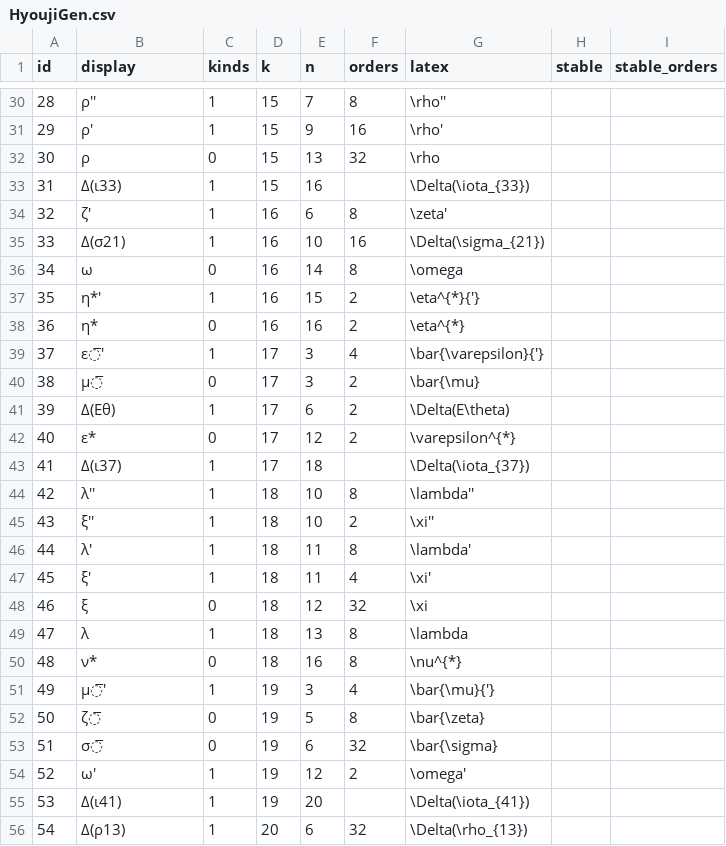
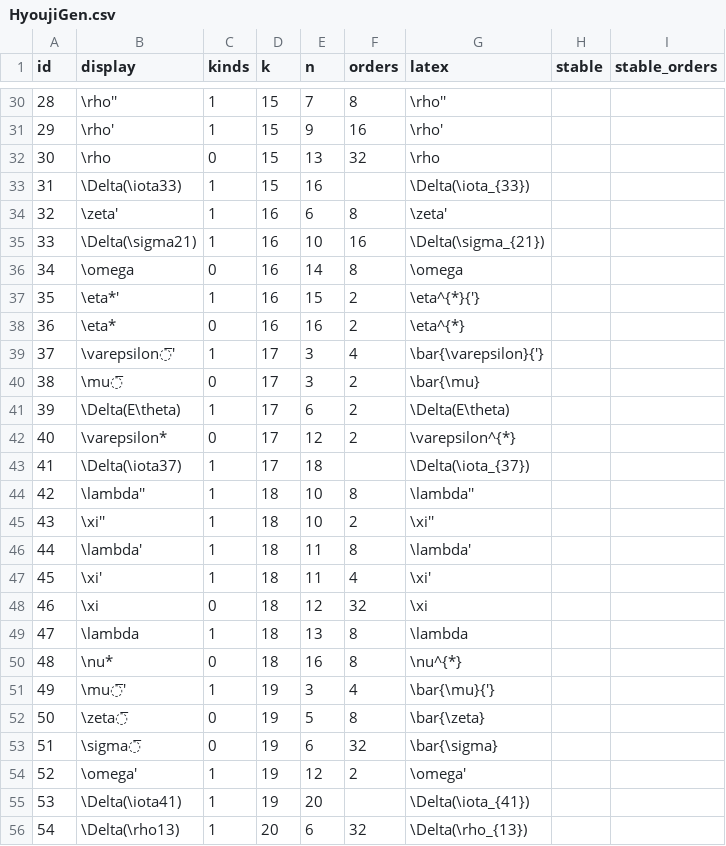
Before and after one commit to akebono03/Haskell_homotopy_groups, a CSV file: HyoujiGen.csv, drawn as a sheet; only a part is shown, gaps mark what is left out; the diff covers the shown part only.

```diff
--- a/HyoujiGen.csv
+++ b/HyoujiGen.csv
@@ -30,27 +30,27 @@
-28,ρ'',1,15,7,8,\rho'',,
-29,ρ',1,15,9,16,\rho',,
-30,ρ,0,15,13,32,\rho,,
-31,Δ(ι33),1,15,16,,\Delta(\iota_{33}),,
-32,ζ',1,16,6,8,\zeta',,
-33,Δ(σ21),1,16,10,16,\Delta(\sigma_{21}),,
-34,ω,0,16,14,8,\omega,,
-35,η*',1,16,15,2,\eta^{*}{'},,
-36,η*,0,16,16,2,\eta^{*},,
-37,ε̅',1,17,3,4,\bar{\varepsilon}{'},,
-38,μ̅,0,17,3,2,\bar{\mu},,
-39,Δ(Eθ),1,17,6,2,\Delta(E\theta),,
-40,ε*,0,17,12,2,\varepsilon^{*},,
-41,Δ(ι37),1,17,18,,\Delta(\iota_{37}),,
-42,λ'',1,18,10,8,\lambda'',,
-43,ξ'',1,18,10,2,\xi'',,
-44,λ',1,18,11,8,\lambda',,
-45,ξ',1,18,11,4,\xi',,
-46,ξ,0,18,12,32,\xi,,
-47,λ,1,18,13,8,\lambda,,
-48,ν*,0,18,16,8,\nu^{*},,
-49,μ̅',1,19,3,4,\bar{\mu}{'},,
-50,ζ̅,0,19,5,8,\bar{\zeta},,
-51,σ̅,0,19,6,32,\bar{\sigma},,
-52,ω',1,19,12,2,\omega',,
-53,Δ(ι41),1,19,20,,\Delta(\iota_{41}),,
-54,Δ(ρ13),1,20,6,32,\Delta(\rho_{13}),,
+28,\rho'',1,15,7,8,\rho'',,
+29,\rho',1,15,9,16,\rho',,
+30,\rho,0,15,13,32,\rho,,
+31,\Delta(\iota33),1,15,16,,\Delta(\iota_{33}),,
+32,\zeta',1,16,6,8,\zeta',,
+33,\Delta(\sigma21),1,16,10,16,\Delta(\sigma_{21}),,
+34,\omega,0,16,14,8,\omega,,
+35,\eta*',1,16,15,2,\eta^{*}{'},,
+36,\eta*,0,16,16,2,\eta^{*},,
+37,\varepsilon̅',1,17,3,4,\bar{\varepsilon}{'},,
+38,\mu̅,0,17,3,2,\bar{\mu},,
+39,\Delta(E\theta),1,17,6,2,\Delta(E\theta),,
+40,\varepsilon*,0,17,12,2,\varepsilon^{*},,
+41,\Delta(\iota37),1,17,18,,\Delta(\iota_{37}),,
+42,\lambda'',1,18,10,8,\lambda'',,
+43,\xi'',1,18,10,2,\xi'',,
+44,\lambda',1,18,11,8,\lambda',,
+45,\xi',1,18,11,4,\xi',,
+46,\xi,0,18,12,32,\xi,,
+47,\lambda,1,18,13,8,\lambda,,
+48,\nu*,0,18,16,8,\nu^{*},,
+49,\mu̅',1,19,3,4,\bar{\mu}{'},,
+50,\zeta̅,0,19,5,8,\bar{\zeta},,
+51,\sigma̅,0,19,6,32,\bar{\sigma},,
+52,\omega',1,19,12,2,\omega',,
+53,\Delta(\iota41),1,19,20,,\Delta(\iota_{41}),,
+54,\Delta(\rho13),1,20,6,32,\Delta(\rho_{13}),,
```
Also changed, not shown: 150 edited cells elsewhere in this file, 3 other files.
